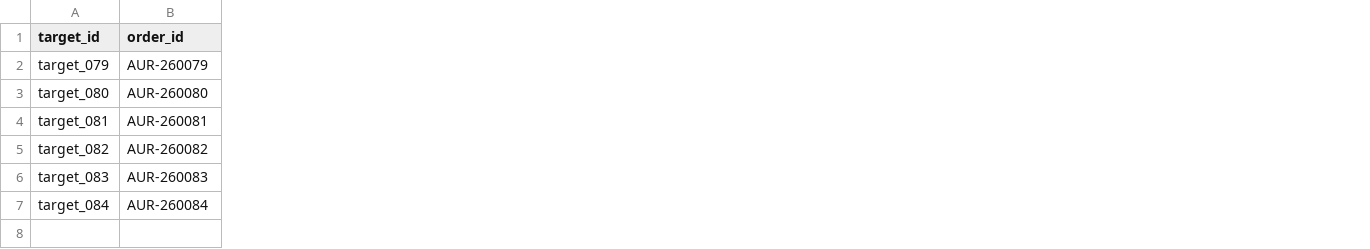
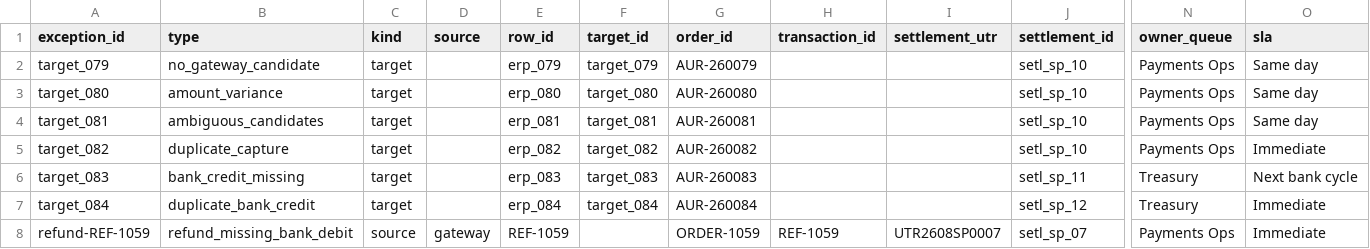
Before and after one commit to Taraka-Abhinav/SettleProof, a CSV file: artifacts/exceptions.csv, drawn as a sheet; only a part is shown, gaps mark what is left out; rows hold the shown columns only; the diff names each change by its address in the sheet, - before the commit and + after, or states it on an @@ line.

```diff
--- a/artifacts/exceptions.csv
+++ b/artifacts/exceptions.csv
+column A (exception_id), rows 2-7: target_079 | target_080 | target_081 | target_082 | target_083 | target_084
+column B (type), rows 2-7: no_gateway_candidate | amount_variance | ambiguous_candidates | duplicate_capture | bank_credit_missing | duplicate_bank_credit
+column C (kind), rows 2-7: all target
+column D (source), empty
+column E (row_id), rows 2-7: erp_079 | erp_080 | erp_081 | erp_082 | erp_083 | erp_084
+column H (transaction_id), empty
+column I (settlement_utr), empty
+column J (settlement_id), rows 2-7: setl_sp_10 | setl_sp_10 | setl_sp_10 | setl_sp_10 | setl_sp_11 | setl_sp_12
+column N (owner_queue), rows 2-7: Payments Ops | Payments Ops | Payments Ops | Payments Ops | Treasury | Treasury
+column O (sla), rows 2-7: Same day | Same day | Same day | Immediate | Next bank cycle | Immediate
+row 8: refund-REF-1059 | refund_missing_bank_debit | source | gateway | REF-1059 |  | ORDER-1059 | REF-1059 | UTR2608SP0007 | setl_sp_07 | Payments Ops | Immediate
```
Also changed, not shown: 25 other files.
